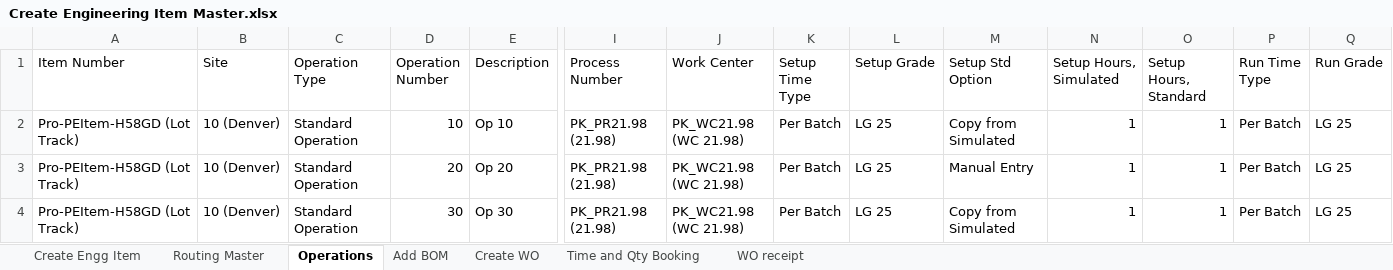
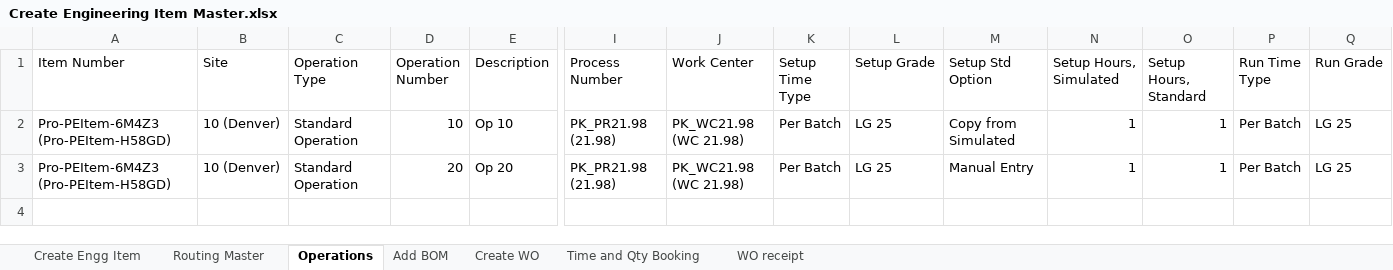
Before and after one commit to msuryawanshi20/Parallel-Execution, an Excel workbook: templates/AutomationOrg/Create Engineering Item Master.xlsx, sheet Operations, drawn as a sheet; only a part is shown, gaps mark what is left out; values as stored, in another font and other column widths than the file's, no borders; rows hold the shown columns only; the diff names each change by its address in the sheet, - before the commit and + after, or states it on an @@ line.

Commit message:
excel file changes

```diff
--- a/templates/AutomationOrg/Create Engineering Item Master.xlsx (sheet Operations)
+++ b/templates/AutomationOrg/Create Engineering Item Master.xlsx (sheet Operations)
-A2:A3 (Item Number): Pro-PEItem-H58GD (Lot Track)
+A2:A3 (Item Number): Pro-PEItem-6M4Z3 (Pro-PEItem-H58GD)
-row 4: Pro-PEItem-H58GD (Lot Track) | 10 (Denver) | Standard Operation | 30 | Op 30 | PK_PR21.98 (21.98) | PK_WC21.98 (WC 21.98) | Per Batch | LG 25 | Copy from Simulated | 1 | 1 | Per Batch | LG 25
```
Also changed, not shown: sheet Time and Qty Booking, sheet Routing Master.
